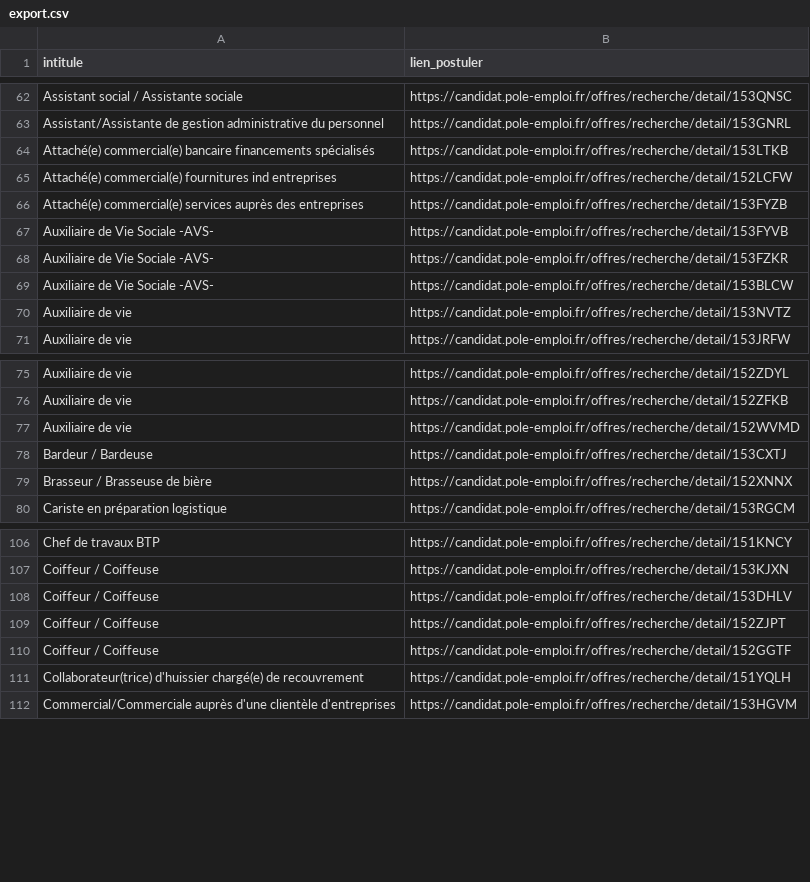
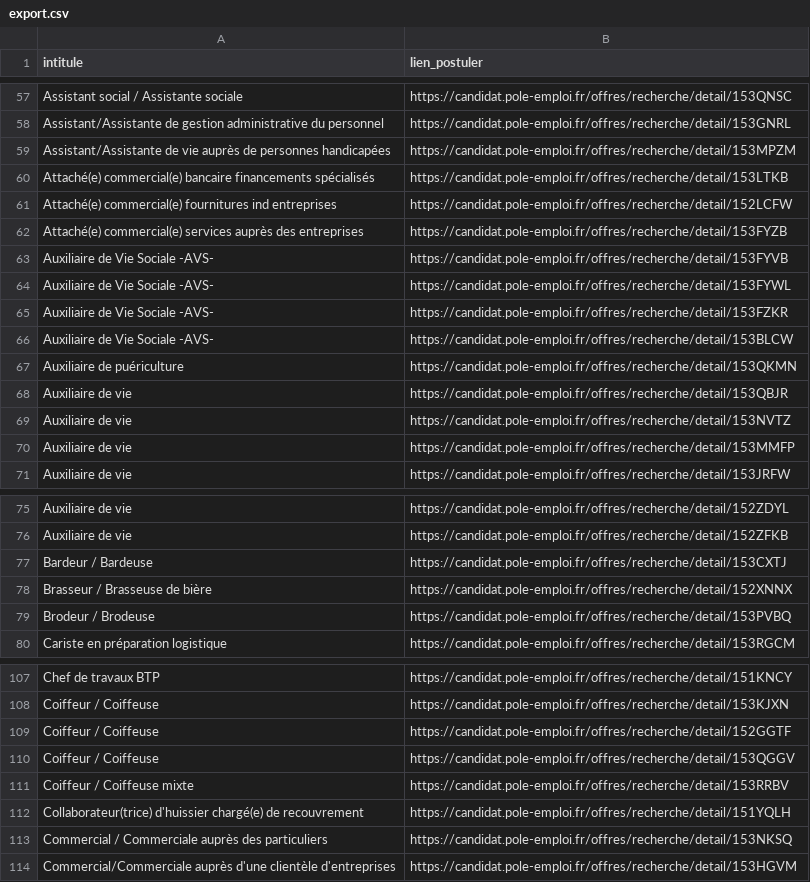
Before and after one commit to libkhadir/stats-tension-emploi-france, a CSV file: export.csv, drawn as a sheet; only a part is shown, gaps mark what is left out; the diff covers the shown part only.

Commit message:
feat: add results

```diff
--- a/export.csv
+++ b/export.csv
@@ -63,2 +58,3 @@ Assistant social / Assistante sociale,https://candidat.pole-emploi.fr/offres/rec
 Assistant/Assistante de gestion administrative du personnel,https://candidat.pole-emploi.fr/offres/recherche/detail/153GNRL
+Assistant/Assistante de vie auprès de personnes handicapées,https://candidat.pole-emploi.fr/offres/recherche/detail/153MPZM
 Attaché(e) commercial(e) bancaire financements spécialisés,https://candidat.pole-emploi.fr/offres/recherche/detail/153LTKB
@@ -67,5 +63,9 @@ Attaché(e) commercial(e) services auprès des entreprises,https://candidat.pole
 Auxiliaire de Vie Sociale -AVS-,https://candidat.pole-emploi.fr/offres/recherche/detail/153FYVB
+Auxiliaire de Vie Sociale -AVS-,https://candidat.pole-emploi.fr/offres/recherche/detail/153FYWL
 Auxiliaire de Vie Sociale -AVS-,https://candidat.pole-emploi.fr/offres/recherche/detail/153FZKR
 Auxiliaire de Vie Sociale -AVS-,https://candidat.pole-emploi.fr/offres/recherche/detail/153BLCW
+Auxiliaire de puériculture,https://candidat.pole-emploi.fr/offres/recherche/detail/153QKMN
+Auxiliaire de vie,https://candidat.pole-emploi.fr/offres/recherche/detail/153QBJR
 Auxiliaire de vie,https://candidat.pole-emploi.fr/offres/recherche/detail/153NVTZ
+Auxiliaire de vie,https://candidat.pole-emploi.fr/offres/recherche/detail/153MMFP
 Auxiliaire de vie,https://candidat.pole-emploi.fr/offres/recherche/detail/153JRFW
@@ -76,5 +76,5 @@ Auxiliaire de vie,https://candidat.pole-emploi.fr/offres/recherche/detail/152ZDY
 Auxiliaire de vie,https://candidat.pole-emploi.fr/offres/recherche/detail/152ZFKB
-Auxiliaire de vie,https://candidat.pole-emploi.fr/offres/recherche/detail/152WVMD
 Bardeur / Bardeuse,https://candidat.pole-emploi.fr/offres/recherche/detail/153CXTJ
 Brasseur / Brasseuse de bière,https://candidat.pole-emploi.fr/offres/recherche/detail/152XNNX
+Brodeur / Brodeuse,https://candidat.pole-emploi.fr/offres/recherche/detail/153PVBQ
 Cariste en préparation logistique,https://candidat.pole-emploi.fr/offres/recherche/detail/153RGCM
@@ -107,6 +108,7 @@ Chef de travaux BTP,https://candidat.pole-emploi.fr/offres/recherche/detail/151K
 Coiffeur / Coiffeuse,https://candidat.pole-emploi.fr/offres/recherche/detail/153KJXN
-Coiffeur / Coiffeuse,https://candidat.pole-emploi.fr/offres/recherche/detail/153DHLV
-Coiffeur / Coiffeuse,https://candidat.pole-emploi.fr/offres/recherche/detail/152ZJPT
 Coiffeur / Coiffeuse,https://candidat.pole-emploi.fr/offres/recherche/detail/152GGTF
+Coiffeur / Coiffeuse,https://candidat.pole-emploi.fr/offres/recherche/detail/153QGGV
+Coiffeur / Coiffeuse mixte,https://candidat.pole-emploi.fr/offres/recherche/detail/153RRBV
 Collaborateur(trice) d'huissier chargé(e) de recouvrement,https://candidat.pole-emploi.fr/offres/recherche/detail/151YQLH
+Commercial / Commerciale auprès des particuliers,https://candidat.pole-emploi.fr/offres/recherche/detail/153NKSQ
 Commercial/Commerciale auprès d'une clientèle d'entreprises,https://candidat.pole-emploi.fr/offres/recherche/detail/153HGVM
```
Also changed, not shown: 17 added rows, 19 removed rows and 3 edited cells elsewhere in this file.
